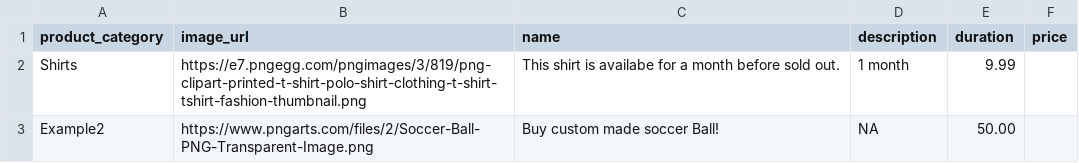
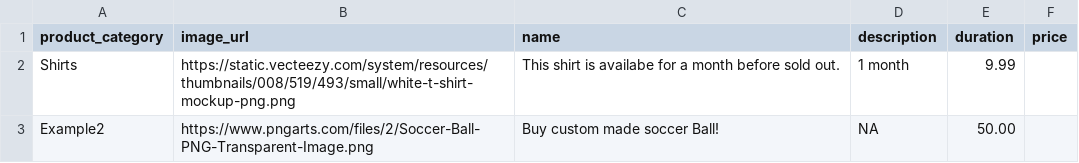
Before and after one commit to AhmadWajid/EShop-Template, a CSV file: catalog.csv, drawn as a sheet.

```diff
--- a/catalog.csv
+++ b/catalog.csv
@@ -1,3 +1,3 @@
 product_category,image_url,name,description,duration,price
-Shirts,https://e7.pngegg.com/pngimages/3/819/png-clipart-printed-t-shirt-polo-shirt-clothing-t-shirt-tshirt-fashion-thumbnail.png,This shirt is availabe for a month before sold out.,1 month,9.99
+Shirts,https://static.vecteezy.com/system/resources/thumbnails/008/519/493/small/white-t-shirt-mockup-png.png,This shirt is availabe for a month before sold out.,1 month,9.99
 Example2,https://www.pngarts.com/files/2/Soccer-Ball-PNG-Transparent-Image.png,Buy custom made soccer Ball!,NA,50.00
```
Also changed, not shown: 1 other file.
